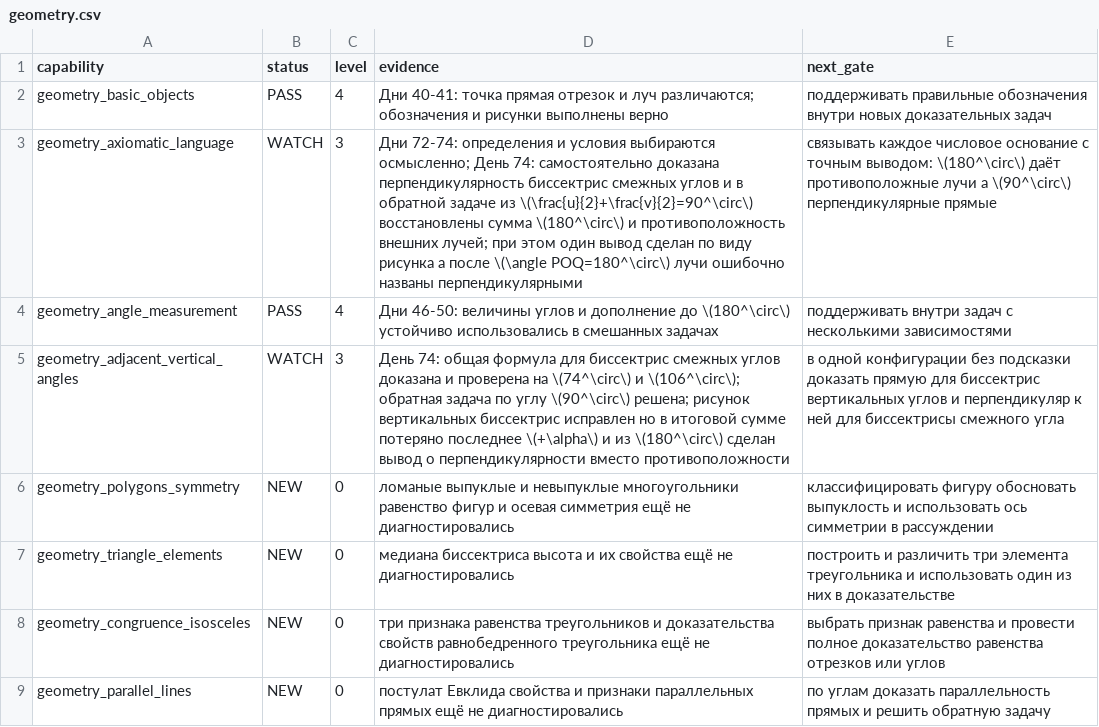
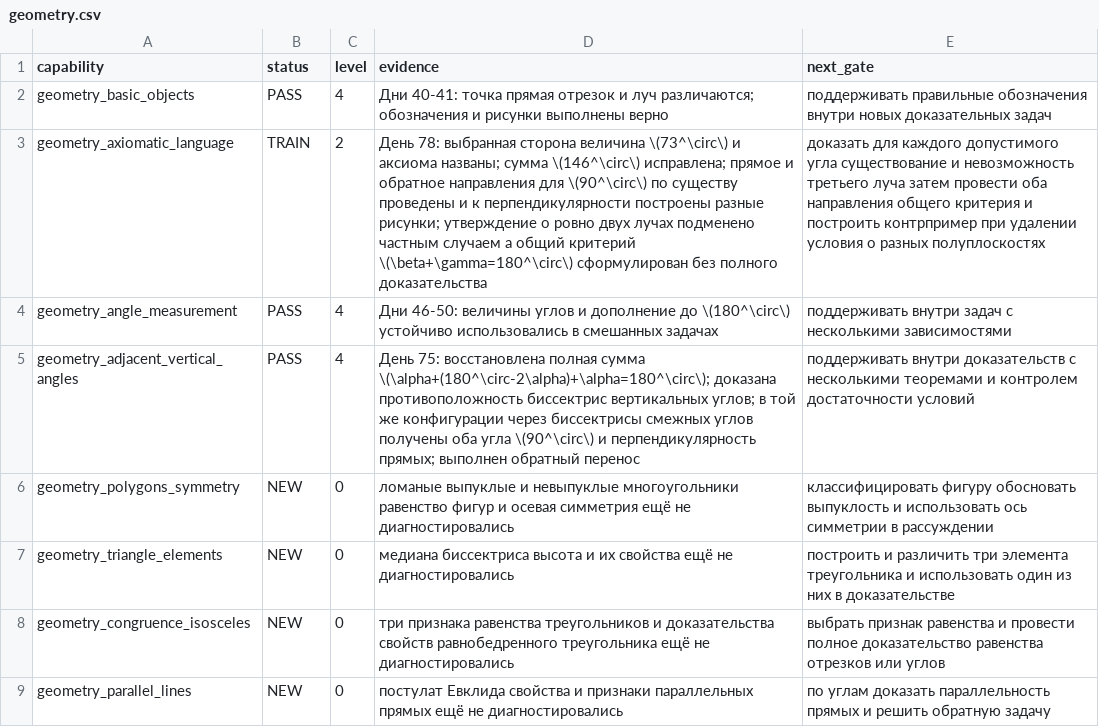
Before and after one commit to aloschilov/nastyushik-math-skill-stack, a CSV file: data/capability_matrices/geometry.csv, drawn as a sheet; only a part is shown.

Commit message:
Add geometry materials for days 76-79

```diff
--- a/data/capability_matrices/geometry.csv
+++ b/data/capability_matrices/geometry.csv
@@ -2,5 +2,5 @@ capability,status,level,evidence,next_gate
 geometry_basic_objects,PASS,4,"Дни 40-41: точка прямая отрезок и луч различаются; обозначения и рисунки выполнены верно",поддерживать правильные обозначения внутри новых доказательных задач
-geometry_axiomatic_language,WATCH,3,"Дни 72-74: определения и условия выбираются осмысленно; День 74: самостоятельно доказана перпендикулярность биссектрис смежных углов и в обратной задаче из \(\frac{u}{2}+\frac{v}{2}=90^\circ\) восстановлены сумма \(180^\circ\) и противоположность внешних лучей; при этом один вывод сделан по виду рисунка а после \(\angle POQ=180^\circ\) лучи ошибочно названы перпендикулярными",связывать каждое числовое основание с точным выводом: \(180^\circ\) даёт противоположные лучи а \(90^\circ\) перпендикулярные прямые
+geometry_axiomatic_language,TRAIN,2,"День 78: выбранная сторона величина \(73^\circ\) и аксиома названы; сумма \(146^\circ\) исправлена; прямое и обратное направления для \(90^\circ\) по существу проведены и к перпендикулярности построены разные рисунки; утверждение о ровно двух лучах подменено частным случаем а общий критерий \(\beta+\gamma=180^\circ\) сформулирован без полного доказательства",доказать для каждого допустимого угла существование и невозможность третьего луча затем провести оба направления общего критерия и построить контрпример при удалении условия о разных полуплоскостях
 geometry_angle_measurement,PASS,4,"Дни 46-50: величины углов и дополнение до \(180^\circ\) устойчиво использовались в смешанных задачах",поддерживать внутри задач с несколькими зависимостями
-geometry_adjacent_vertical_angles,WATCH,3,"День 74: общая формула для биссектрис смежных углов доказана и проверена на \(74^\circ\) и \(106^\circ\); обратная задача по углу \(90^\circ\) решена; рисунок вертикальных биссектрис исправлен но в итоговой сумме потеряно последнее \(+\alpha\) и из \(180^\circ\) сделан вывод о перпендикулярности вместо противоположности",в одной конфигурации без подсказки доказать прямую для биссектрис вертикальных углов и перпендикуляр к ней для биссектрисы смежного угла
+geometry_adjacent_vertical_angles,PASS,4,"День 75: восстановлена полная сумма \(\alpha+(180^\circ-2\alpha)+\alpha=180^\circ\); доказана противоположность биссектрис вертикальных углов; в той же конфигурации через биссектрисы смежных углов получены оба угла \(90^\circ\) и перпендикулярность прямых; выполнен обратный перенос",поддерживать внутри доказательств с несколькими теоремами и контролем достаточности условий
 geometry_polygons_symmetry,NEW,0,"ломаные выпуклые и невыпуклые многоугольники равенство фигур и осевая симметрия ещё не диагностировались",классифицировать фигуру обосновать выпуклость и использовать ось симметрии в рассуждении
```
Also changed, not shown: 49 other files.
